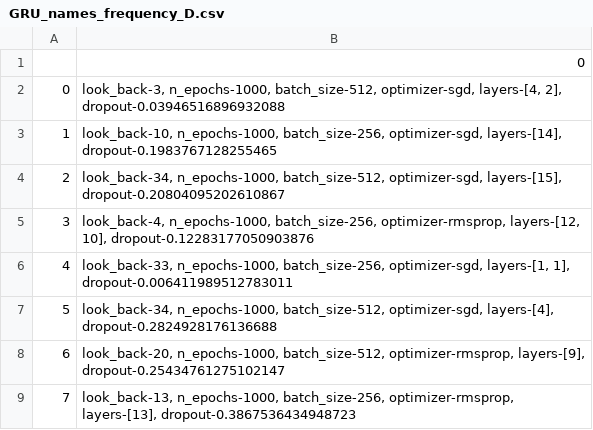
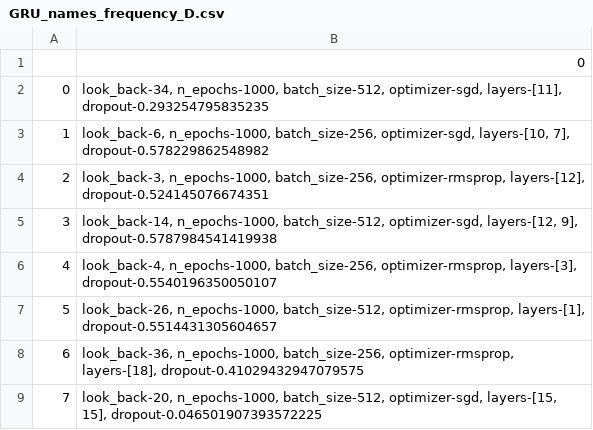
Before and after one commit to tillaczel/LSTM-GRU-RF-predicting-SP500, a CSV file: results/GRU_names_frequency_D.csv, drawn as a sheet.

```diff
--- a/results/GRU_names_frequency_D.csv
+++ b/results/GRU_names_frequency_D.csv
@@ -1,9 +1,9 @@
 ,0
-0,"look_back-3, n_epochs-1000, batch_size-512, optimizer-sgd, layers-[4, 2], dropout-0.03946516896932088"
-1,"look_back-10, n_epochs-1000, batch_size-256, optimizer-sgd, layers-[14], dropout-0.1983767128255465"
-2,"look_back-34, n_epochs-1000, batch_size-512, optimizer-sgd, layers-[15], dropout-0.20804095202610867"
-3,"look_back-4, n_epochs-1000, batch_size-256, optimizer-rmsprop, layers-[12, 10], dropout-0.12283177050903876"
-4,"look_back-33, n_epochs-1000, batch_size-256, optimizer-sgd, layers-[1, 1], dropout-0.006411989512783011"
-5,"look_back-34, n_epochs-1000, batch_size-512, optimizer-sgd, layers-[4], dropout-0.2824928176136688"
-6,"look_back-20, n_epochs-1000, batch_size-512, optimizer-rmsprop, layers-[9], dropout-0.25434761275102147"
-7,"look_back-13, n_epochs-1000, batch_size-256, optimizer-rmsprop, layers-[13], dropout-0.3867536434948723"
+0,"look_back-34, n_epochs-1000, batch_size-512, optimizer-sgd, layers-[11], dropout-0.293254795835235"
+1,"look_back-6, n_epochs-1000, batch_size-256, optimizer-sgd, layers-[10, 7], dropout-0.578229862548982"
+2,"look_back-3, n_epochs-1000, batch_size-256, optimizer-rmsprop, layers-[12], dropout-0.524145076674351"
+3,"look_back-14, n_epochs-1000, batch_size-512, optimizer-sgd, layers-[12, 9], dropout-0.5787984541419938"
+4,"look_back-4, n_epochs-1000, batch_size-256, optimizer-rmsprop, layers-[3], dropout-0.5540196350050107"
+5,"look_back-26, n_epochs-1000, batch_size-512, optimizer-rmsprop, layers-[1], dropout-0.5514431305604657"
+6,"look_back-36, n_epochs-1000, batch_size-256, optimizer-rmsprop, layers-[18], dropout-0.41029432947079575"
+7,"look_back-20, n_epochs-1000, batch_size-512, optimizer-sgd, layers-[15, 15], dropout-0.046501907393572225"
```
Also changed, not shown: results/GRU_mse_frequency_D.csv, results/GRU_predictions_frequency_D.csv, 6 other files.
